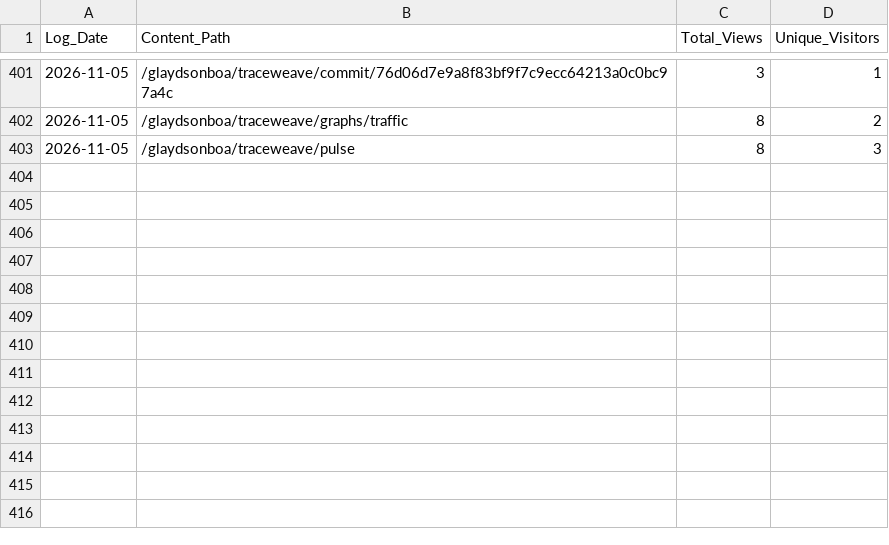
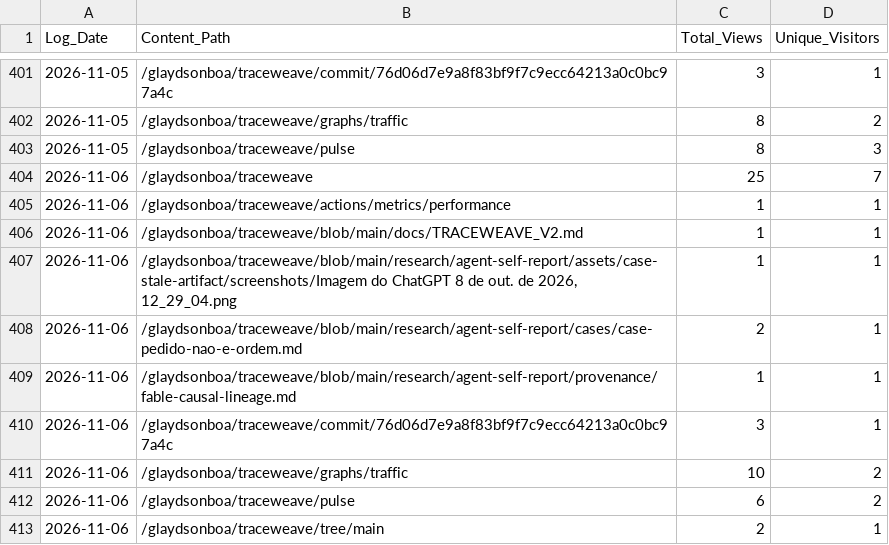
Before and after one commit to glaydsonboa/traceweave, a CSV file: research/traffic-data/popular_content_history.csv, drawn as a sheet; only a part is shown, gaps mark what is left out.

```diff
--- a/research/traffic-data/popular_content_history.csv
+++ b/research/traffic-data/popular_content_history.csv
@@ -403 +403,11 @@ Log_Date;Content_Path;Total_Views;Unique_Visitors
 2026-11-05;/glaydsonboa/traceweave/pulse;8;3
+2026-11-06;/glaydsonboa/traceweave;25;7
+2026-11-06;/glaydsonboa/traceweave/actions/metrics/performance;1;1
+2026-11-06;/glaydsonboa/traceweave/blob/main/docs/TRACEWEAVE_V2.md;1;1
+2026-11-06;/glaydsonboa/traceweave/blob/main/research/agent-self-report/assets/case-stale-artifact/screenshots/Imagem do ChatGPT 8 de out. de 2026, 12_29_04.png;1;1
+2026-11-06;/glaydsonboa/traceweave/blob/main/research/agent-self-report/cases/case-pedido-nao-e-ordem.md;2;1
+2026-11-06;/glaydsonboa/traceweave/blob/main/research/agent-self-report/provenance/fable-causal-lineage.md;1;1
+2026-11-06;/glaydsonboa/traceweave/commit/76d06d7e9a8f83bf9f7c9ecc64213a0c0bc97a4c;3;1
+2026-11-06;/glaydsonboa/traceweave/graphs/traffic;10;2
+2026-11-06;/glaydsonboa/traceweave/pulse;6;2
+2026-11-06;/glaydsonboa/traceweave/tree/main;2;1
```
Also changed, not shown: research/traffic-data/clones_history.csv, research/traffic-data/views_history.csv.
